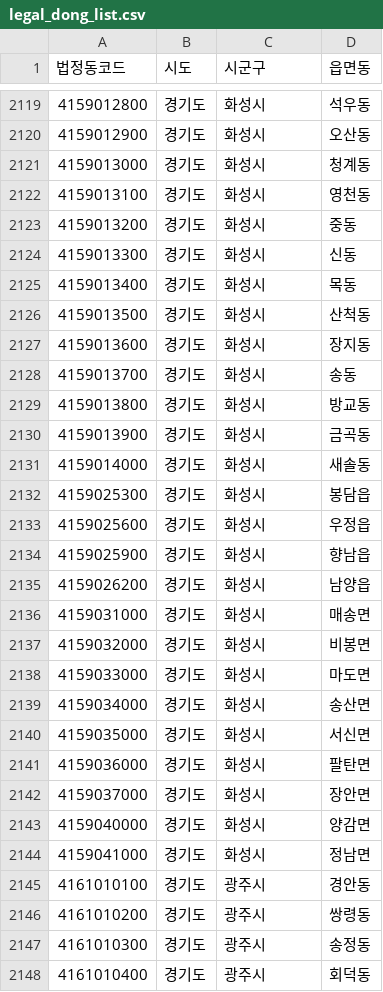
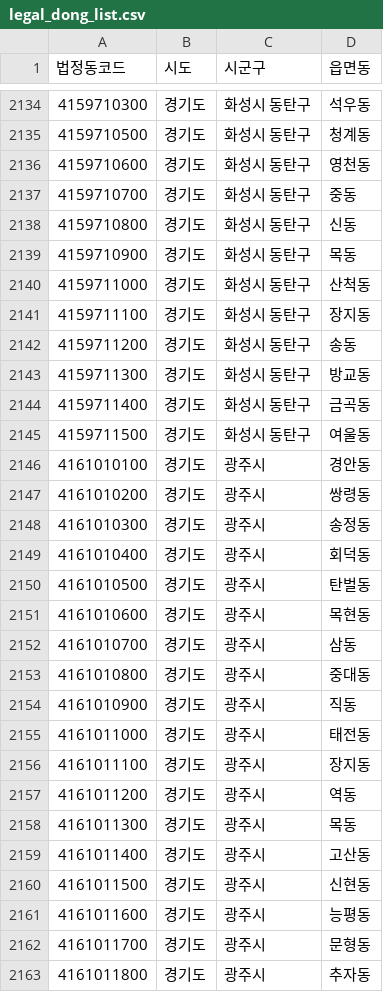
Before and after one commit to kus250304-hash/pyecha-landing, a CSV file: data/legal_dong_list.csv, drawn as a sheet; only a part is shown, gaps mark what is left out; the shorter side is filled out with more unchanged rows; the diff covers the shown part only.

```diff
--- a/data/legal_dong_list.csv
+++ b/data/legal_dong_list.csv
@@ -2119,27 +2134,13 @@
-4159012800,경기도,화성시,석우동
-4159012900,경기도,화성시,오산동
-4159013000,경기도,화성시,청계동
-4159013100,경기도,화성시,영천동
-4159013200,경기도,화성시,중동
-4159013300,경기도,화성시,신동
-4159013400,경기도,화성시,목동
-4159013500,경기도,화성시,산척동
-4159013600,경기도,화성시,장지동
-4159013700,경기도,화성시,송동
-4159013800,경기도,화성시,방교동
-4159013900,경기도,화성시,금곡동
-4159014000,경기도,화성시,새솔동
-4159025300,경기도,화성시,봉담읍
-4159025600,경기도,화성시,우정읍
-4159025900,경기도,화성시,향남읍
-4159026200,경기도,화성시,남양읍
-4159031000,경기도,화성시,매송면
-4159032000,경기도,화성시,비봉면
-4159033000,경기도,화성시,마도면
-4159034000,경기도,화성시,송산면
-4159035000,경기도,화성시,서신면
-4159036000,경기도,화성시,팔탄면
-4159037000,경기도,화성시,장안면
-4159040000,경기도,화성시,양감면
-4159041000,경기도,화성시,정남면
+4159710300,경기도,화성시 동탄구,석우동
+4159710500,경기도,화성시 동탄구,청계동
+4159710600,경기도,화성시 동탄구,영천동
+4159710700,경기도,화성시 동탄구,중동
+4159710800,경기도,화성시 동탄구,신동
+4159710900,경기도,화성시 동탄구,목동
+4159711000,경기도,화성시 동탄구,산척동
+4159711100,경기도,화성시 동탄구,장지동
+4159711200,경기도,화성시 동탄구,송동
+4159711300,경기도,화성시 동탄구,방교동
+4159711400,경기도,화성시 동탄구,금곡동
+4159711500,경기도,화성시 동탄구,여울동
 4161010100,경기도,광주시,경안동
```
Also changed, not shown: 17 added rows, 2 removed rows and 20 edited cells elsewhere in this file, 10 other files.
